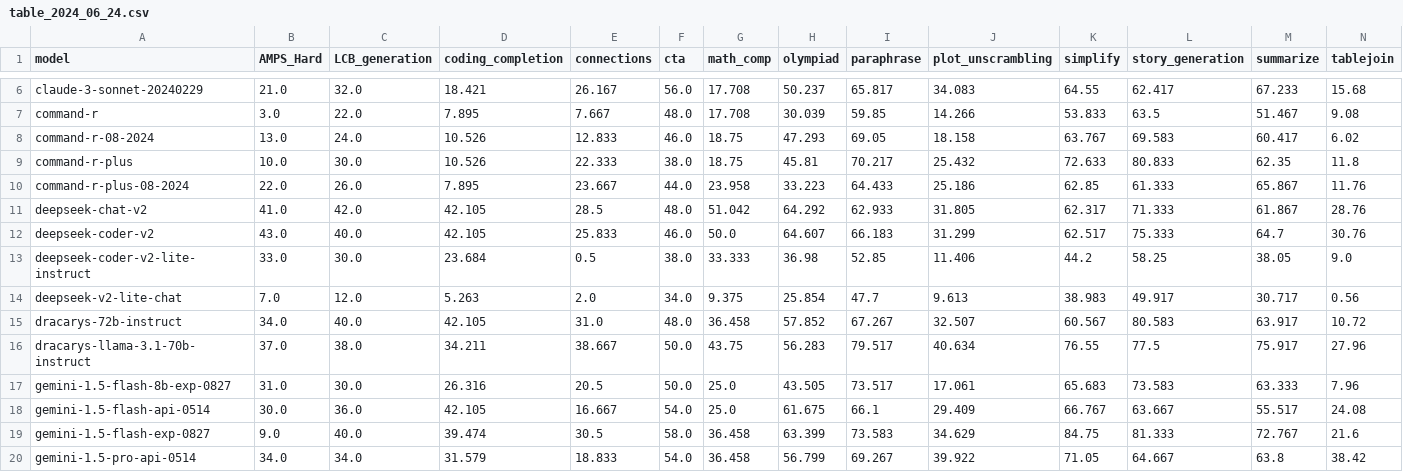
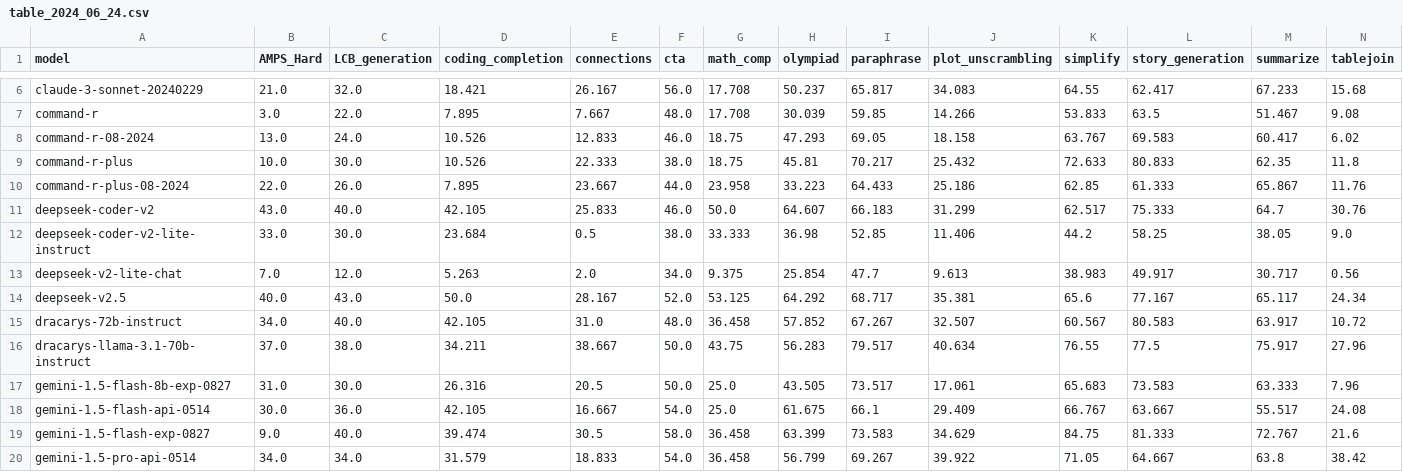
Before and after one commit to LiveBench/livebench.github.io, a CSV file: public/table_2024_06_24.csv, drawn as a sheet; only a part is shown, gaps mark what is left out; removed rows and columns are numbered as before the commit, all else as after; rows hold the shown columns only; the diff names each change by its address in the sheet, - before the commit and + after, or states it on an @@ line.

Commit message:
add deepseek-v2.5

```diff
--- a/public/table_2024_06_24.csv
+++ b/public/table_2024_06_24.csv
-row 11: deepseek-chat-v2 | 41.0 | 42.0 | 42.105 | 28.5 | 48.0 | 51.042 | 64.292 | 62.933 | 31.805 | 62.317 | 71.333 | 61.867 | 28.76
+row 14: deepseek-v2.5 | 40.0 | 43.0 | 50.0 | 28.167 | 52.0 | 53.125 | 64.292 | 68.717 | 35.381 | 65.6 | 77.167 | 65.117 | 24.34
```
Also changed, not shown: public/table_2024_07_26.csv, public/table_2024_08_31.csv.
